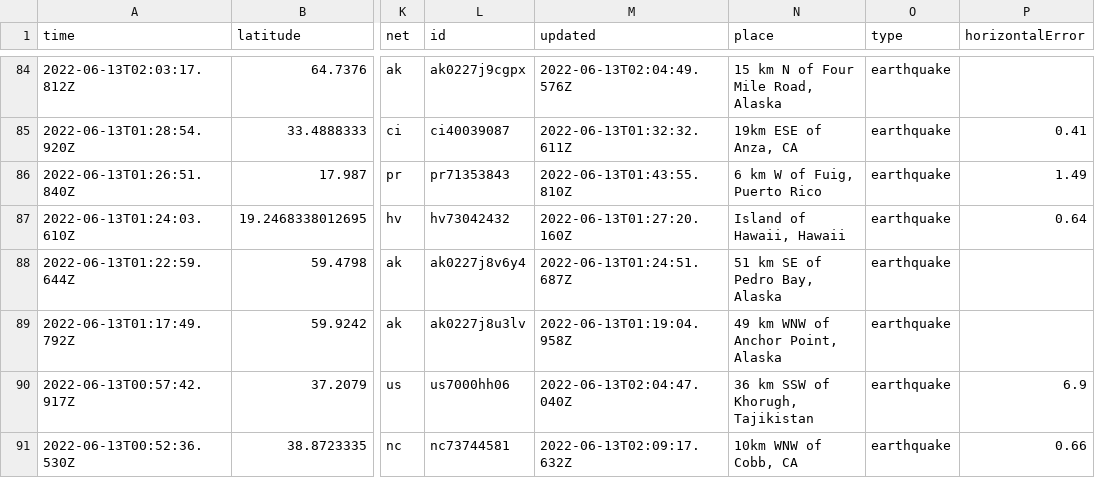
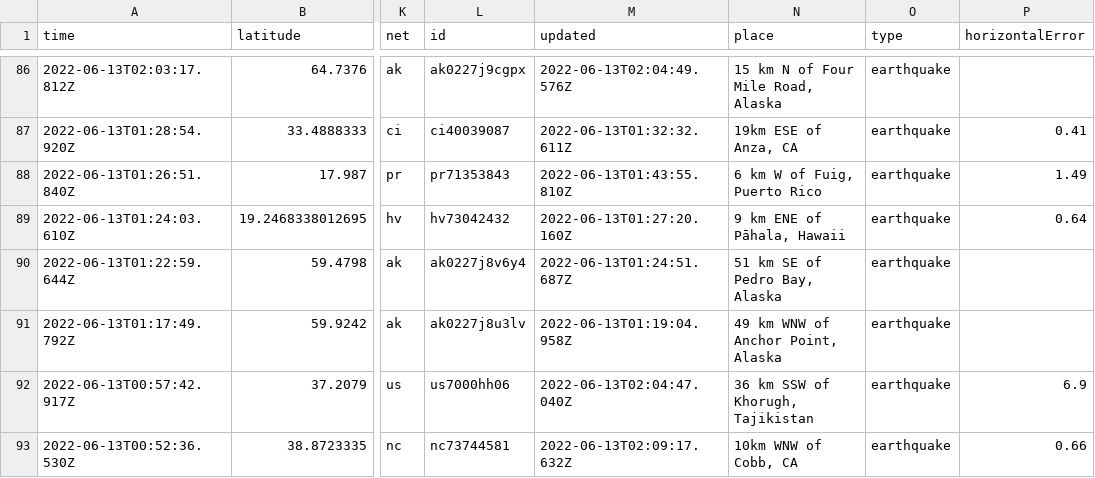
Before and after one commit to kmadden71/my-data-robot, a CSV file: usgs_current.csv, drawn as a sheet; only a part is shown, gaps mark what is left out; addresses are those after the commit; the diff covers the shown part only; the diff names each change by its address in the sheet, - before the commit and + after, or states it on an @@ line.

```diff
--- a/usgs_current.csv
+++ b/usgs_current.csv
-N89 (place): Island of Hawaii, Hawaii
+N89 (place): 9 km ENE of Pāhala, Hawaii
```
Also changed, not shown: 2 added rows and 7 edited cells elsewhere in this file.
